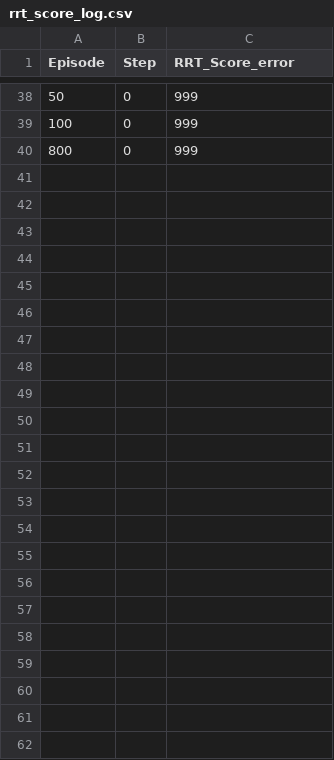
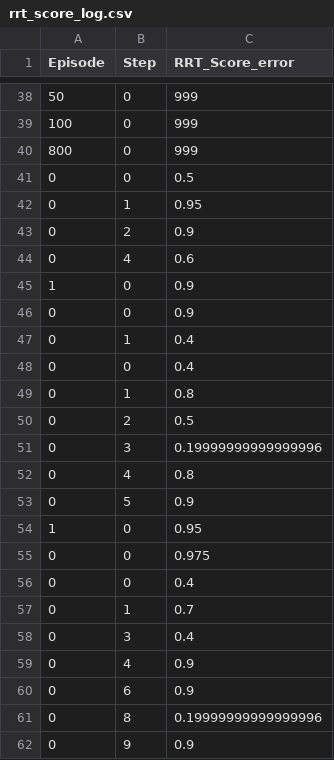
Before and after one commit to practice-lab-ucla/VLMnav, a CSV file: score_data/rrt_score_log.csv, drawn as a sheet; only a part is shown, gaps mark what is left out.

```diff
--- a/score_data/rrt_score_log.csv
+++ b/score_data/rrt_score_log.csv
@@ -40 +40,23 @@ Episode,Step,RRT_Score_error
 800,0,999
+0,0,0.5
+0,1,0.95
+0,2,0.9
+0,4,0.6
+1,0,0.9
+0,0,0.9
+0,1,0.4
+0,0,0.4
+0,1,0.8
+0,2,0.5
+0,3,0.19999999999999996
+0,4,0.8
+0,5,0.9
+1,0,0.95
+0,0,0.975
+0,0,0.4
+0,1,0.7
+0,3,0.4
+0,4,0.9
+0,6,0.9
+0,8,0.19999999999999996
+0,9,0.9
```
Also changed, not shown: score_data/max_rrt_score_error.csv, 3 other files.
